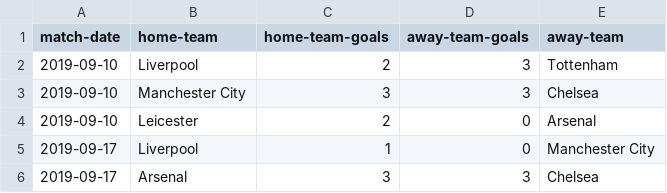
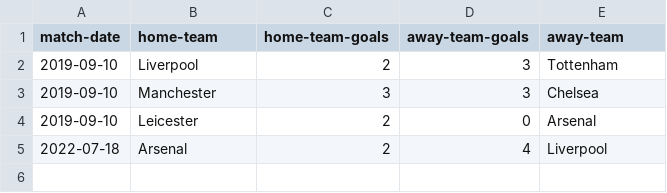
Before and after one commit to Gwenbatta0704/scores, a CSV file: matches.csv, drawn as a sheet.

```diff
--- a/matches.csv
+++ b/matches.csv
@@ -2,5 +2,4 @@ match-date,home-team,home-team-goals,away-team-goals,away-team
 2019-09-10,Liverpool,2,3,Tottenham
-2019-09-10,Manchester City,3,3,Chelsea
+2019-09-10,Manchester,3,3,Chelsea
 2019-09-10,Leicester,2,0,Arsenal
-2019-09-17,Liverpool,1,0,Manchester City
-2019-09-17,Arsenal,3,3,Chelsea
+2022-07-18,Arsenal,2,4,Liverpool
```
Also changed, not shown: 5 other files.
